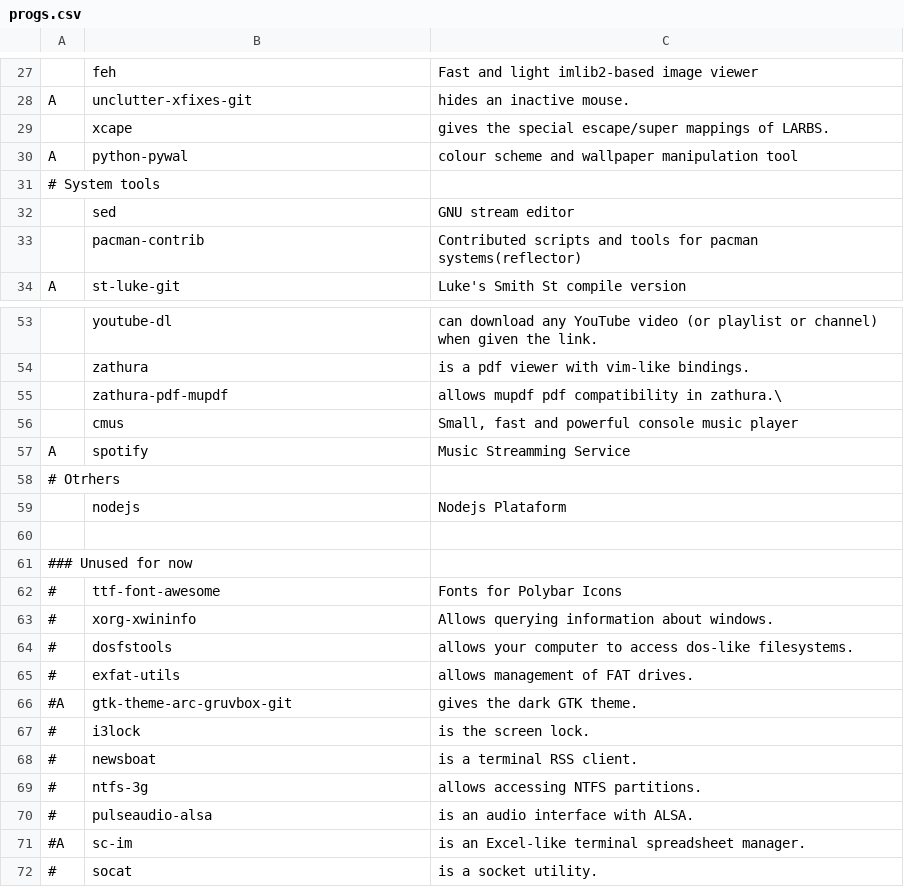
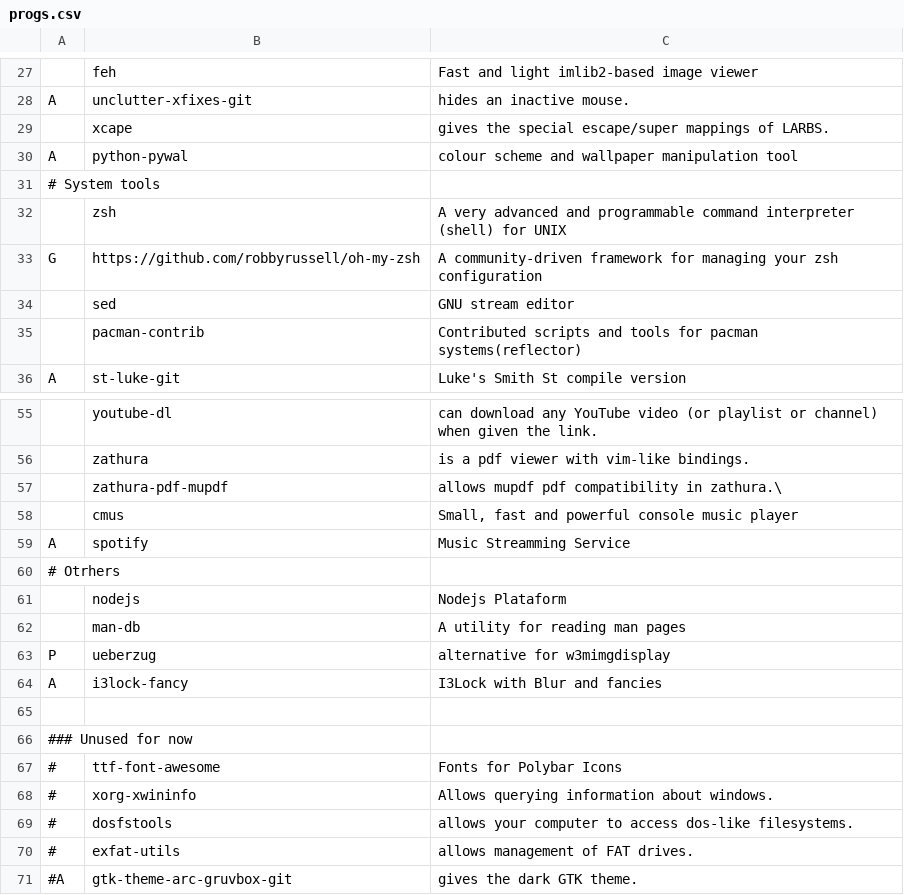
Before and after one commit to annata83/arch_Tilling, a CSV file: progs.csv, drawn as a sheet; only a part is shown, gaps mark what is left out; the shorter side is filled out with more unchanged rows.

```diff
--- a/progs.csv
+++ b/progs.csv
@@ -31,2 +31,4 @@ A,python-pywal,"colour scheme and wallpaper manipulation tool"
 # System tools
+,zsh,"A very advanced and programmable command interpreter (shell) for UNIX"
+G,https://github.com/robbyrussell/oh-my-zsh,"A community-driven framework for managing your zsh configuration"
 ,sed,"GNU stream editor"
@@ -59,2 +61,5 @@ A,spotify,"Music Streamming Service"
 ,nodejs,"Nodejs Plataform"
+,man-db,"A utility for reading man pages"
+P,ueberzug,"alternative for w3mimgdisplay "
+A,i3lock-fancy,"I3Lock with Blur and fancies"
 
```
Also changed, not shown: 12 other files.
